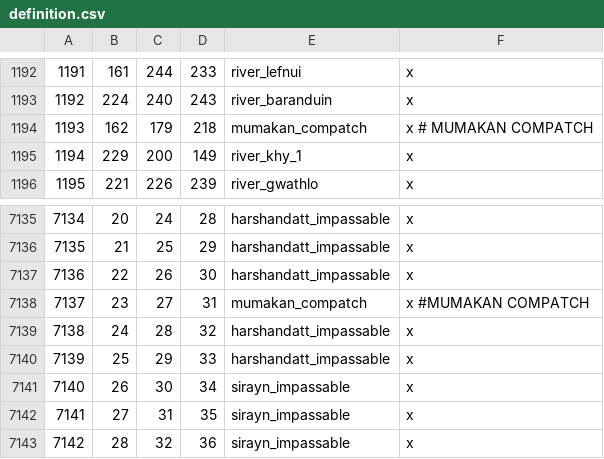
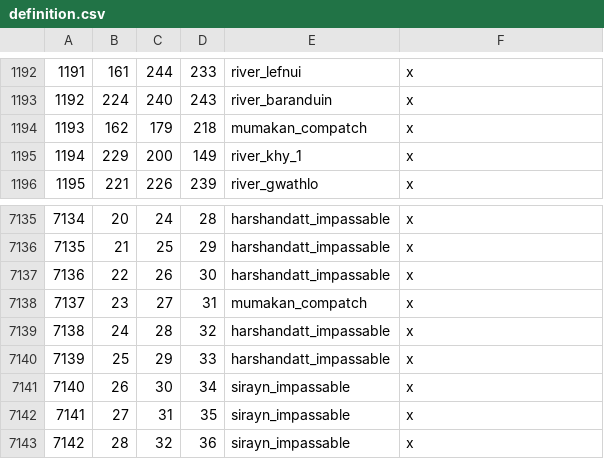
Before and after one commit to terrapass/RealmsInExile-CI-Prototype, a CSV file: LotRRealmsInExileDev/map_data/definition.csv, drawn as a sheet; only a part is shown, gaps mark what is left out.

```diff
--- a/LotRRealmsInExileDev/map_data/definition.csv
+++ b/LotRRealmsInExileDev/map_data/definition.csv
@@ -1193,3 +1193,3 @@
 1192;224;240;243;river_baranduin;x
-1193;162;179;218;mumakan_compatch;x # MUMAKAN COMPATCH
+1193;162;179;218;mumakan_compatch;x
 1194;229;200;149;river_khy_1;x
@@ -7137,3 +7137,3 @@
 7136;22;26;30;harshandatt_impassable;x
-7137;23;27;31;mumakan_compatch;x #MUMAKAN COMPATCH
+7137;23;27;31;mumakan_compatch;x
 7138;24;28;32;harshandatt_impassable;x
```
Also changed, not shown: 19 other files.
